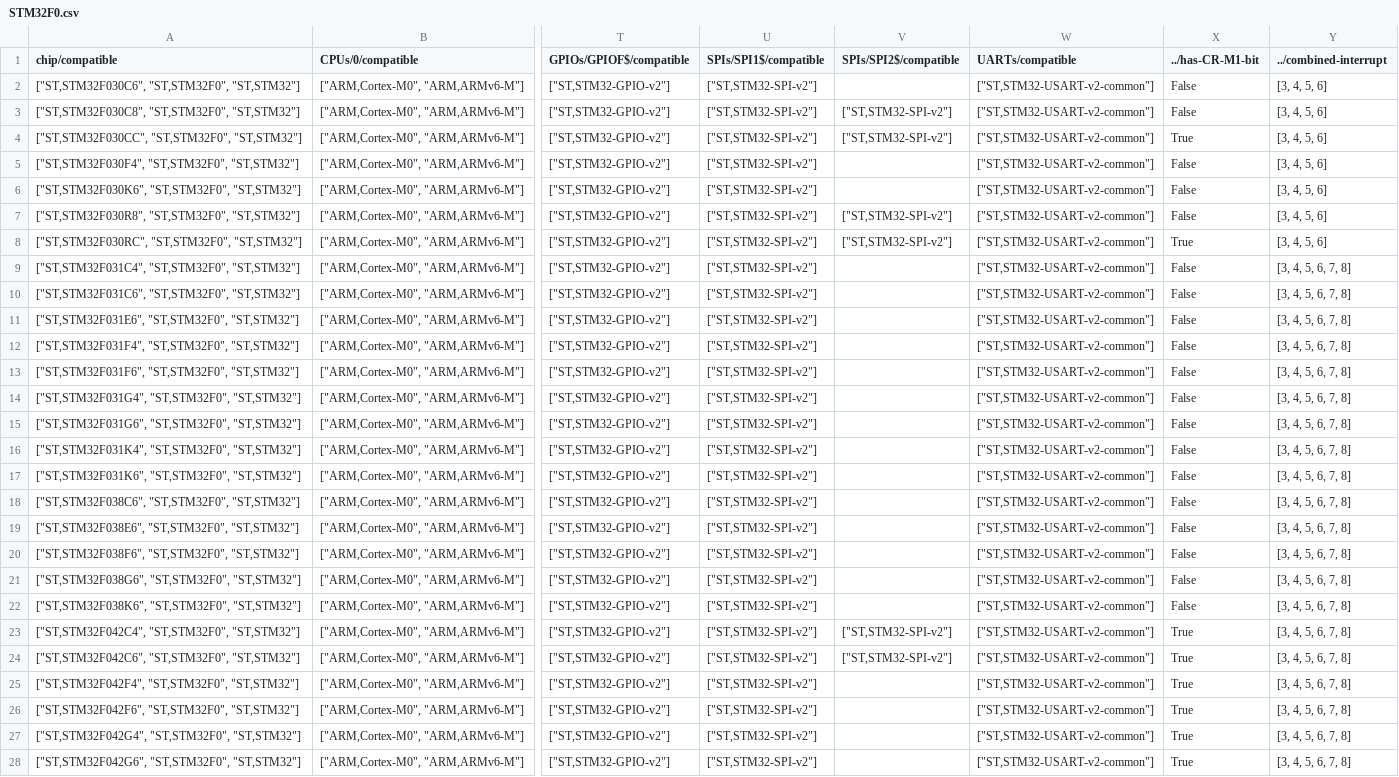
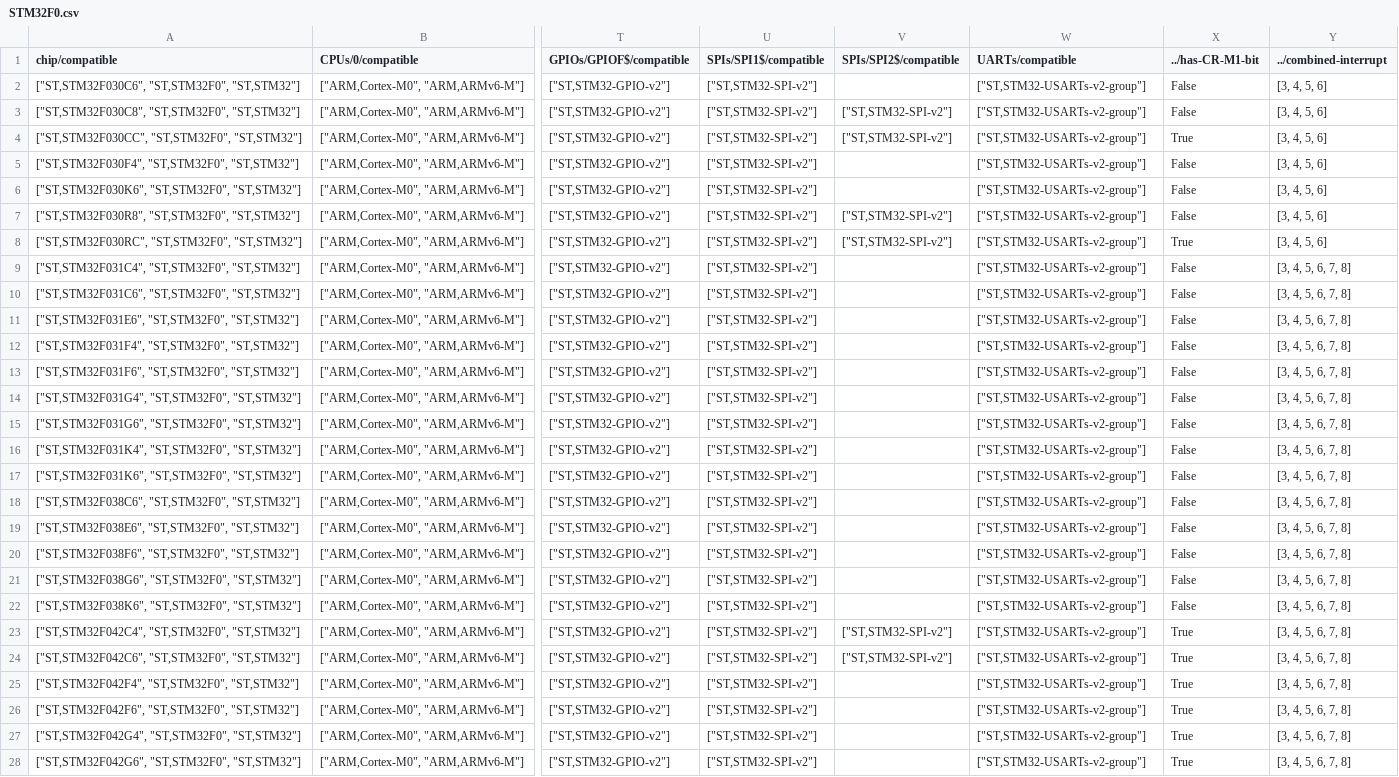
Before and after one commit to DISTORTEC/distortos, a CSV file: source/chip/STM32/STM32F0/STM32F0.csv, drawn as a sheet; only a part is shown, gaps mark what is left out; the diff covers the shown part only; the diff names each change by its address in the sheet, - before the commit and + after, or states it on an @@ line.

Commit message:
Change "ST,STM32-USART-v?-common" to "ST,STM32-USARTs-v?-group"

```diff
--- a/source/chip/STM32/STM32F0/STM32F0.csv
+++ b/source/chip/STM32/STM32F0/STM32F0.csv
-W2:W28 (UARTs/compatible): ["ST,STM32-USART-v2-common"]
+W2:W28 (UARTs/compatible): ["ST,STM32-USARTs-v2-group"]
```
Also changed, not shown: 46 edited cells elsewhere in this file, source/chip/STM32/STM32F1/STM32F1.csv, source/chip/STM32/STM32F4/STM32F4.csv, 3 other files.
